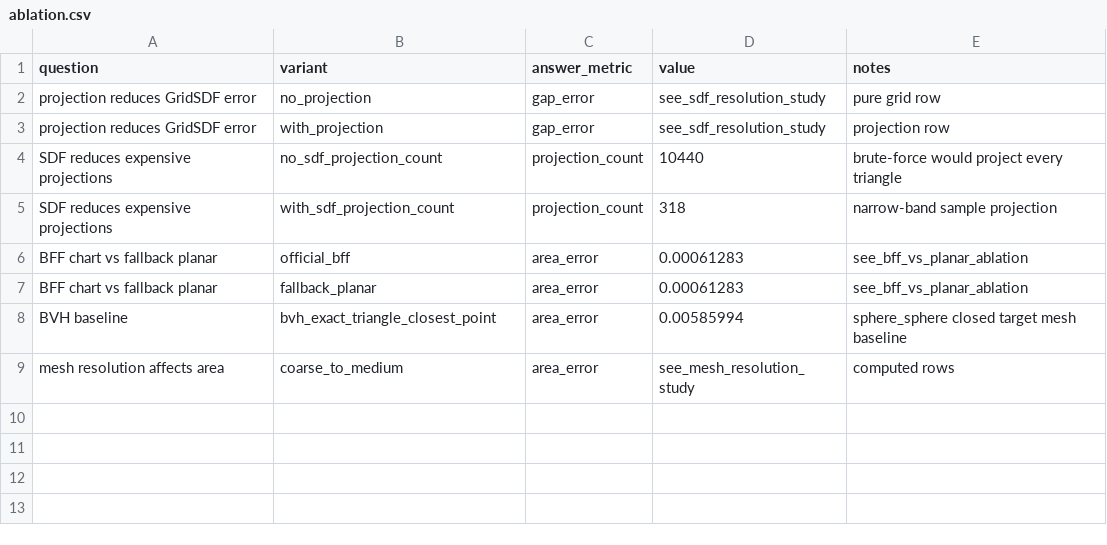
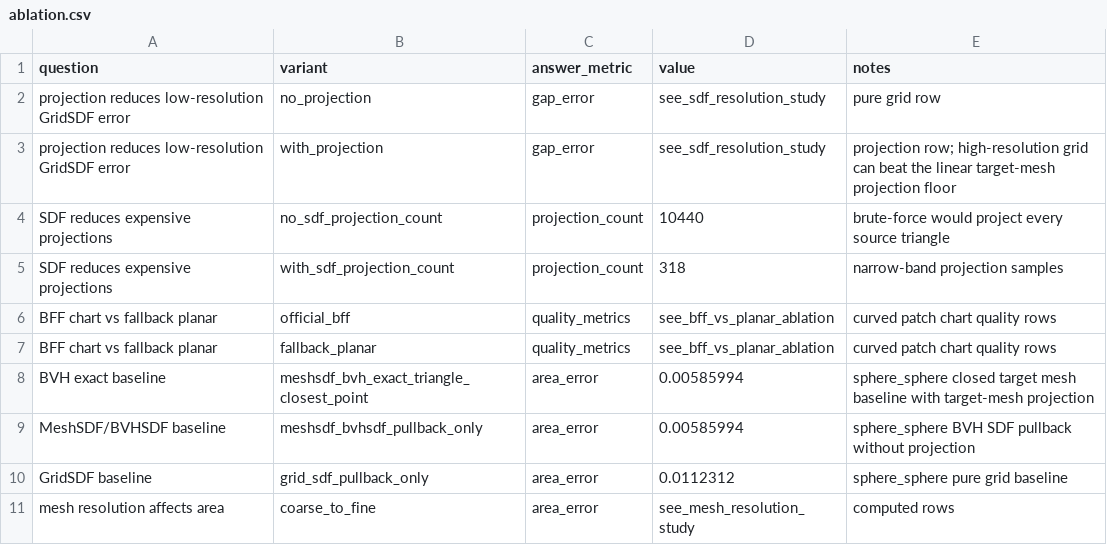
Before and after one commit to W-Moorer/bff-sdf-rigid-pro, a CSV file: results/benchmarks/ablation.csv, drawn as a sheet.

```diff
--- a/results/benchmarks/ablation.csv
+++ b/results/benchmarks/ablation.csv
@@ -1,9 +1,11 @@
 question,variant,answer_metric,value,notes
-projection reduces GridSDF error,no_projection,gap_error,see_sdf_resolution_study,pure grid row
-projection reduces GridSDF error,with_projection,gap_error,see_sdf_resolution_study,projection row
-SDF reduces expensive projections,no_sdf_projection_count,projection_count,10440,brute-force would project every triangle
-SDF reduces expensive projections,with_sdf_projection_count,projection_count,318,narrow-band sample projection
-BFF chart vs fallback planar,official_bff,area_error,0.00061283,see_bff_vs_planar_ablation
-BFF chart vs fallback planar,fallback_planar,area_error,0.00061283,see_bff_vs_planar_ablation
-BVH baseline,bvh_exact_triangle_closest_point,area_error,0.00585994,sphere_sphere closed target mesh baseline
-mesh resolution affects area,coarse_to_medium,area_error,see_mesh_resolution_study,computed rows
+projection reduces low-resolution GridSDF error,no_projection,gap_error,see_sdf_resolution_study,pure grid row
+projection reduces low-resolution GridSDF error,with_projection,gap_error,see_sdf_resolution_study,projection row; high-resolution grid can beat the linear target-mesh projection floor
+SDF reduces expensive projections,no_sdf_projection_count,projection_count,10440,brute-force would project every source triangle
+SDF reduces expensive projections,with_sdf_projection_count,projection_count,318,narrow-band projection samples
+BFF chart vs fallback planar,official_bff,quality_metrics,see_bff_vs_planar_ablation,curved patch chart quality rows
+BFF chart vs fallback planar,fallback_planar,quality_metrics,see_bff_vs_planar_ablation,curved patch chart quality rows
+BVH exact baseline,meshsdf_bvh_exact_triangle_closest_point,area_error,0.00585994,sphere_sphere closed target mesh baseline with target-mesh projection
+MeshSDF/BVHSDF baseline,meshsdf_bvhsdf_pullback_only,area_error,0.00585994,sphere_sphere BVH SDF pullback without projection
+GridSDF baseline,grid_sdf_pullback_only,area_error,0.0112312,sphere_sphere pure grid baseline
+mesh resolution affects area,coarse_to_fine,area_error,see_mesh_resolution_study,computed rows
```
Also changed, not shown: results/benchmarks/accuracy.csv, results/benchmarks/mesh_resolution_study.csv, 22 other files.
